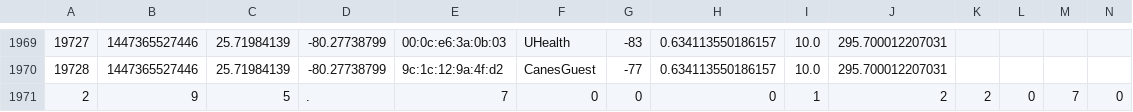
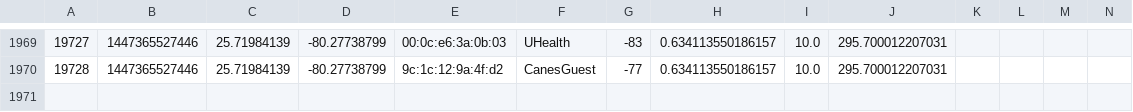
Before and after one commit to oychang/WiFiGatherer, a CSV file: gisdaydata/group2.csv, drawn as a sheet; only a part is shown, gaps mark what is left out; rows hold the shown columns only; the diff names each change by its address in the sheet, - before the commit and + after, or states it on an @@ line.

```diff
--- a/gisdaydata/group2.csv
+++ b/gisdaydata/group2.csv
-row 1971: 2 | 9 | 5 | . | 7 | 0 | 0 | 0 | 1 | 2 | 2 | 0 | 7 | 0
```
Also changed, not shown: 3 other files.
